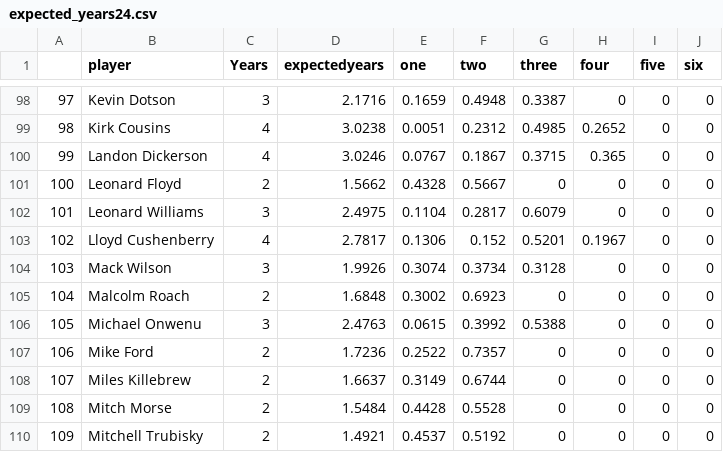
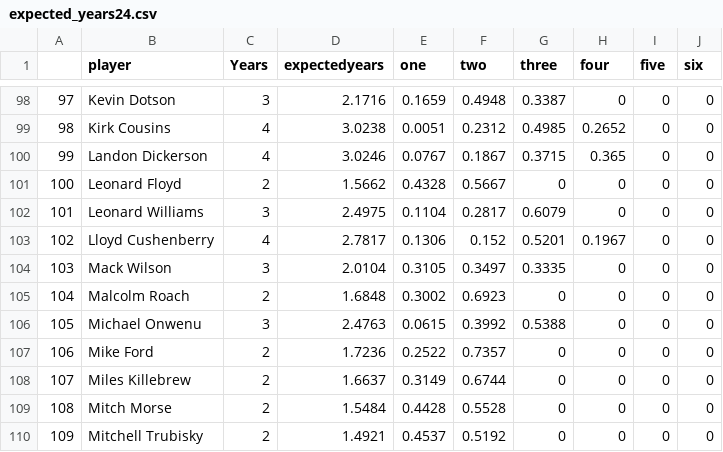
Before and after one commit to arjunmenon10/ExpectedContractValue, a CSV file: expected_years24.csv, drawn as a sheet; only a part is shown, gaps mark what is left out.

```diff
--- a/expected_years24.csv
+++ b/expected_years24.csv
@@ -103,3 +103,3 @@
 "102","Lloyd Cushenberry",4,2.7817,0.1306,0.152,0.5201,0.1967,0,0
-"103","Mack Wilson",3,1.9926,0.3074,0.3734,0.3128,0,0,0
+"103","Mack Wilson",3,2.0104,0.3105,0.3497,0.3335,0,0,0
 "104","Malcolm Roach",2,1.6848,0.3002,0.6923,0,0,0,0
```
Also changed, not shown: ExpectConValue24.csv, ExpectedAPY24.csv.
